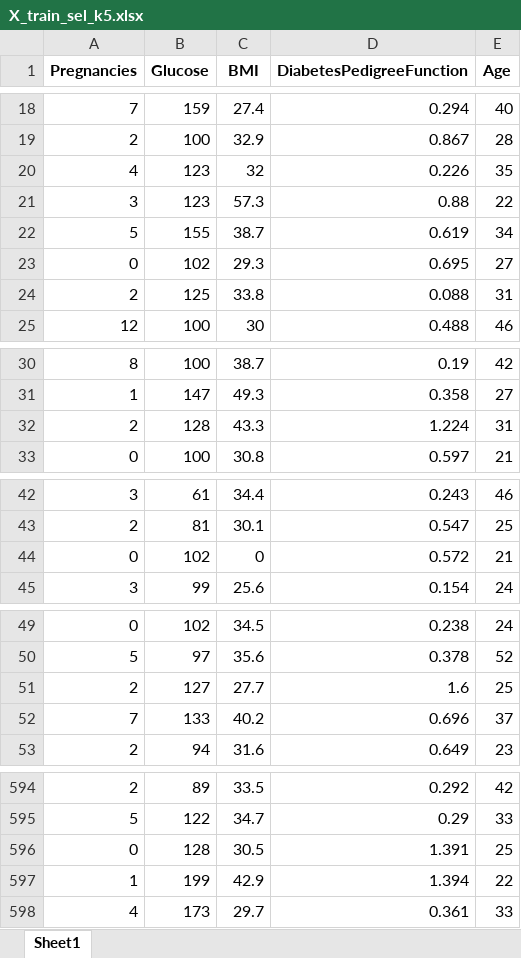
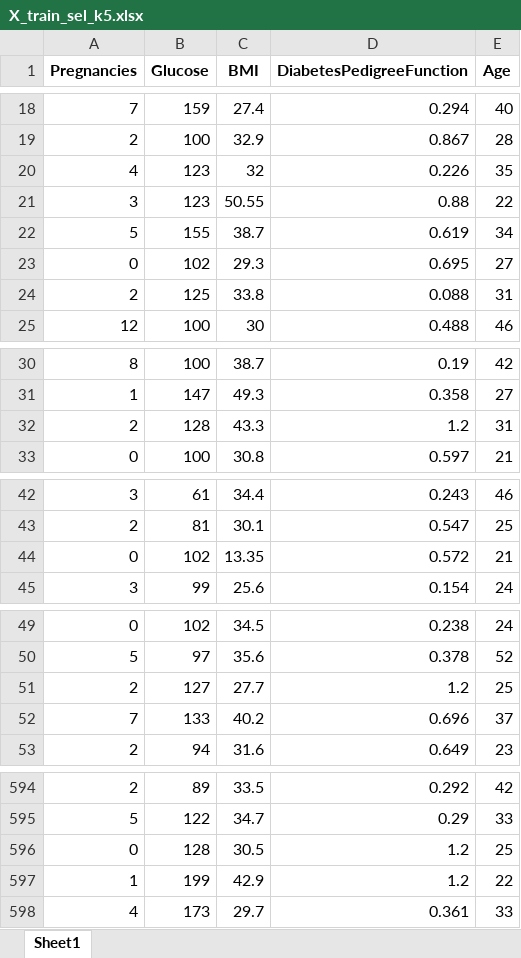
Before and after one commit to Julianmarania/Boosting_algorithm_model_for_machine_learning_Project_18_Julian_Lopez, an Excel workbook: data/processed/Excels/X_train_sel_k5.xlsx, sheet Sheet1, drawn as a sheet; only a part is shown, gaps mark what is left out; values as stored, in another font and other column widths than the file's, no borders; the diff covers the shown part only; the diff names each change by its address in the sheet, - before the commit and + after, or states it on an @@ line.

```diff
--- a/data/processed/Excels/X_train_sel_k5.xlsx (sheet Sheet1)
+++ b/data/processed/Excels/X_train_sel_k5.xlsx (sheet Sheet1)
-C21 (BMI): 57.3
+C21 (BMI): 50.55
-D32 (DiabetesPedigreeFunction): 1.224
+D32 (DiabetesPedigreeFunction): 1.2
-C44 (BMI): 0
+C44 (BMI): 13.35
-D51 (DiabetesPedigreeFunction): 1.6
+D51 (DiabetesPedigreeFunction): 1.2
-D596 (DiabetesPedigreeFunction): 1.391
+D596 (DiabetesPedigreeFunction): 1.2
-D597 (DiabetesPedigreeFunction): 1.394
+D597 (DiabetesPedigreeFunction): 1.2
```
Also changed, not shown: 46 edited cells elsewhere in this sheet, data/processed/Excels/X_test_sel_k4.xlsx, data/processed/Excels/X_test_sel_k5.xlsx, 29 other files.
